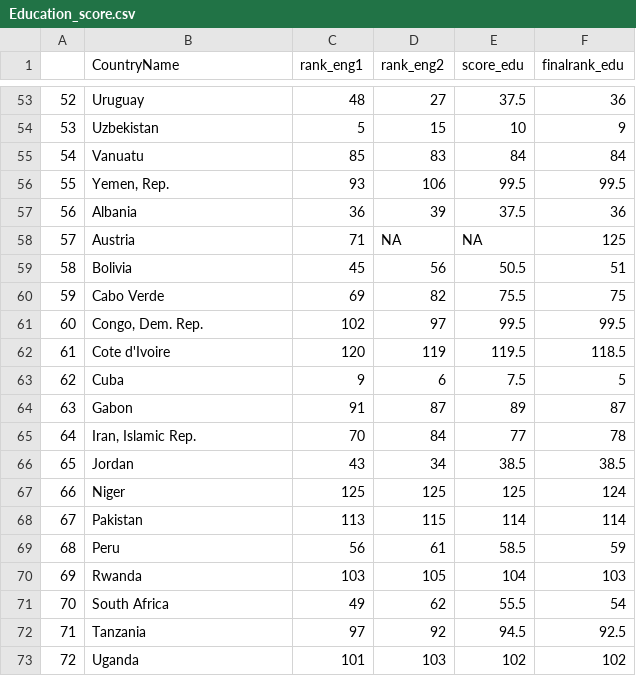
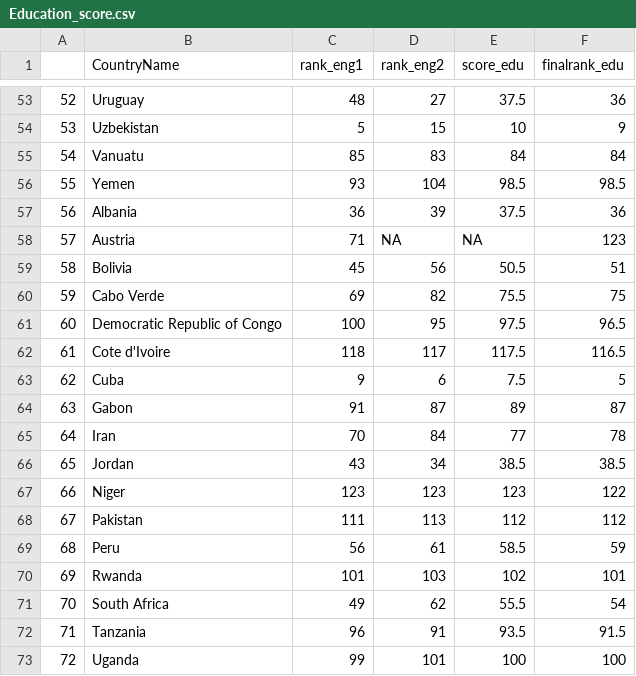
Before and after one commit to Seranne/IntroDSproject, a CSV file: Scored data+Rmds/Education_score.csv, drawn as a sheet; only a part is shown, gaps mark what is left out; removed rows and columns are numbered as before the commit, all else as after; the diff covers the shown part only; the diff names each change by its address in the sheet, - before the commit and + after, or states it on an @@ line.

```diff
--- a/Scored data+Rmds/Education_score.csv
+++ b/Scored data+Rmds/Education_score.csv
-row 56: 55 | Yemen, Rep. | 93 | 106 | 99.5 | 99.5
+row 56: 55 | Yemen | 93 | 104 | 98.5 | 98.5
-F58 (finalrank_edu): 125
+F58 (finalrank_edu): 123
-row 61: 60 | Congo, Dem. Rep. | 102 | 97 | 99.5 | 99.5
+row 61: 60 | Democratic Republic of Congo | 100 | 95 | 97.5 | 96.5
-C62 (rank_eng1): 120
+C62 (rank_eng1): 118
-D62 (rank_eng2): 119
+D62 (rank_eng2): 117
-E62 (score_edu): 119.5
+E62 (score_edu): 117.5
-F62 (finalrank_edu): 118.5
+F62 (finalrank_edu): 116.5
-B65 (CountryName): Iran, Islamic Rep.
+B65 (CountryName): Iran
-C67 (rank_eng1): 125
+C67 (rank_eng1): 123
-D67 (rank_eng2): 125
+D67 (rank_eng2): 123
-E67 (score_edu): 125
+E67 (score_edu): 123
-F67 (finalrank_edu): 124
+F67 (finalrank_edu): 122
-C68 (rank_eng1): 113
+C68 (rank_eng1): 111
-D68 (rank_eng2): 115
+D68 (rank_eng2): 113
-E68 (score_edu): 114
+E68 (score_edu): 112
-F68 (finalrank_edu): 114
+F68 (finalrank_edu): 112
-C70 (rank_eng1): 103
+C70 (rank_eng1): 101
-D70 (rank_eng2): 105
+D70 (rank_eng2): 103
-E70 (score_edu): 104
+E70 (score_edu): 102
-F70 (finalrank_edu): 103
+F70 (finalrank_edu): 101
-C72 (rank_eng1): 97
+C72 (rank_eng1): 96
-D72 (rank_eng2): 92
+D72 (rank_eng2): 91
-E72 (score_edu): 94.5
+E72 (score_edu): 93.5
-F72 (finalrank_edu): 92.5
+F72 (finalrank_edu): 91.5
-C73 (rank_eng1): 101
+C73 (rank_eng1): 99
-D73 (rank_eng2): 103
+D73 (rank_eng2): 101
-E73 (score_edu): 102
+E73 (score_edu): 100
-F73 (finalrank_edu): 102
+F73 (finalrank_edu): 100
```
Also changed, not shown: 2 added rows, 4 removed rows, 101 edited cells and row numbers in column A elsewhere in this file, Scored data+Rmds/Energy_score.csv, 2 other files.
